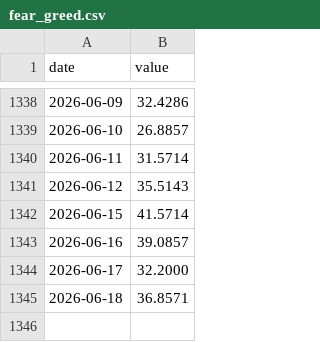
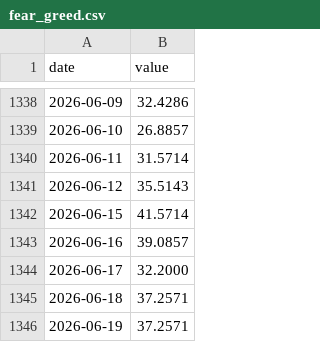
Before and after one commit to AlphaLabX1/forward-pe-viewer, a CSV file: data/fear_greed.csv, drawn as a sheet; only a part is shown, gaps mark what is left out.

```diff
--- a/data/fear_greed.csv
+++ b/data/fear_greed.csv
@@ -1344,2 +1344,3 @@ date,value
 2026-06-17,32.2000
-2026-06-18,36.8571
+2026-06-18,37.2571
+2026-06-19,37.2571
```
Also changed, not shown: data/20517_information_technology.csv, data/20518_communication_services.csv, 26 other files.
